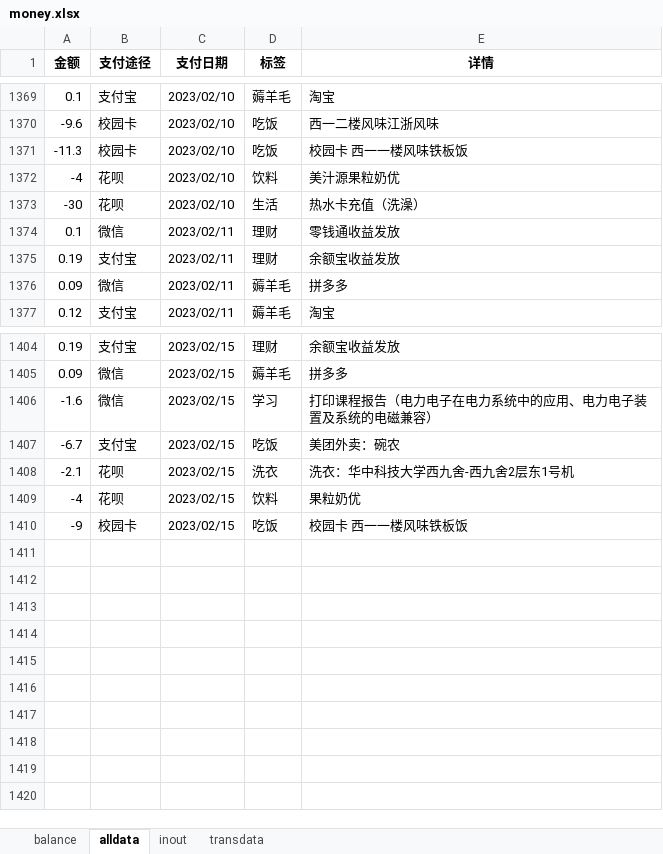
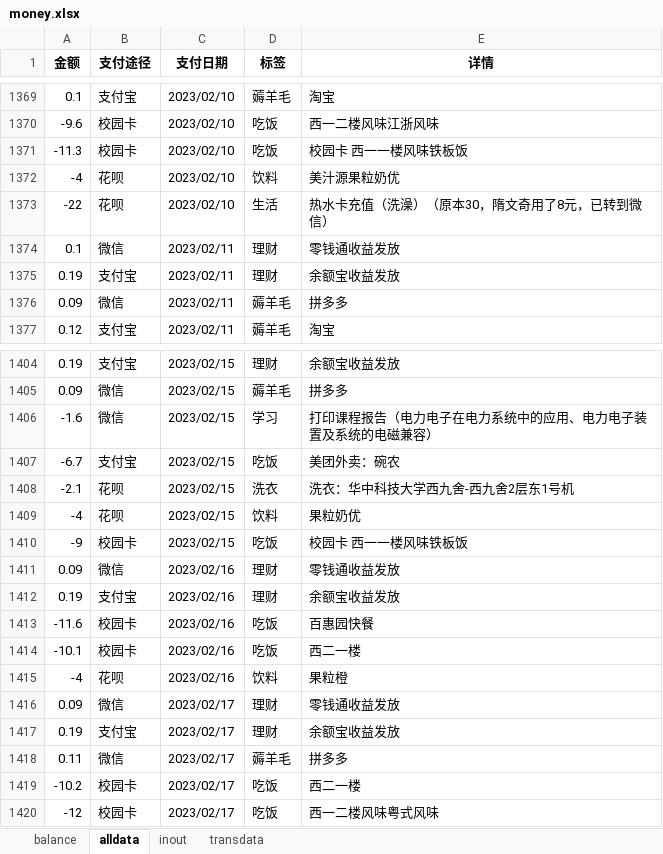
Before and after one commit to hyj1999/page, an Excel workbook: Money/money.xlsx, sheet alldata, drawn as a sheet; only a part is shown, gaps mark what is left out; values as stored, in another font and other column widths than the file's, no borders; the diff names each change by its address in the sheet, - before the commit and + after, or states it on an @@ line.

```diff
--- a/Money/money.xlsx (sheet alldata)
+++ b/Money/money.xlsx (sheet alldata)
-A1373 (金额): -30
+A1373 (金额): -22
-E1373 (详情): 热水卡充值（洗澡）
+E1373 (详情): 热水卡充值（洗澡）（原本30，隋文奇用了8元，已转到微信）
+row 1411: 0.09 | 微信 | 2023/02/16 | 理财 | 零钱通收益发放
+row 1412: 0.19 | 支付宝 | 2023/02/16 | 理财 | 余额宝收益发放
+row 1413: -11.6 | 校园卡 | 2023/02/16 | 吃饭 | 百惠园快餐
+row 1414: -10.1 | 校园卡 | 2023/02/16 | 吃饭 | 西二一楼
+row 1415: -4 | 花呗 | 2023/02/16 | 饮料 | 果粒橙
+row 1416: 0.09 | 微信 | 2023/02/17 | 理财 | 零钱通收益发放
+row 1417: 0.19 | 支付宝 | 2023/02/17 | 理财 | 余额宝收益发放
+row 1418: 0.11 | 微信 | 2023/02/17 | 薅羊毛 | 拼多多
+row 1419: -10.2 | 校园卡 | 2023/02/17 | 吃饭 | 西二一楼
+row 1420: -12 | 校园卡 | 2023/02/17 | 吃饭 | 西一二楼风味粤式风味
```
Also changed, not shown: sheet balance, sheet transdata, 3 other files.
